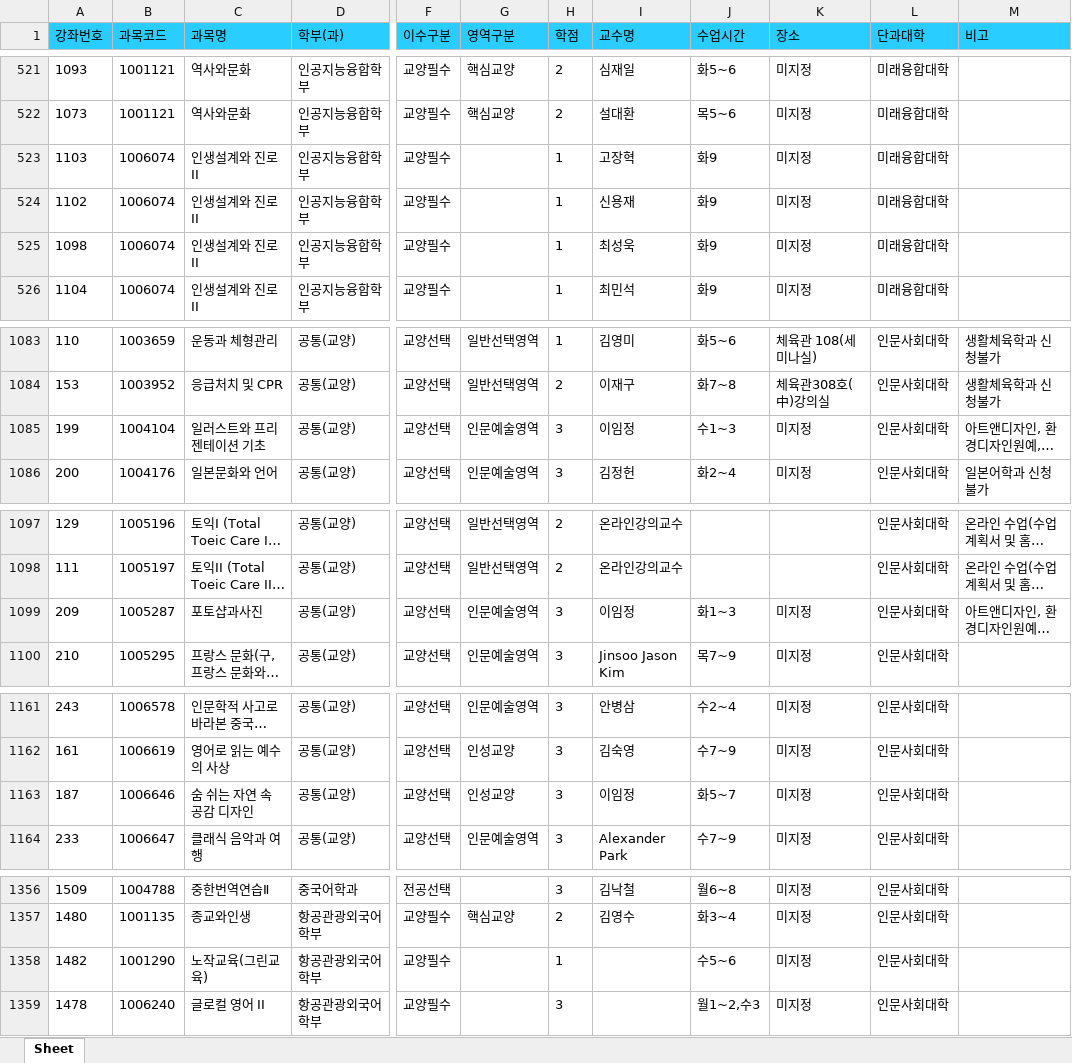
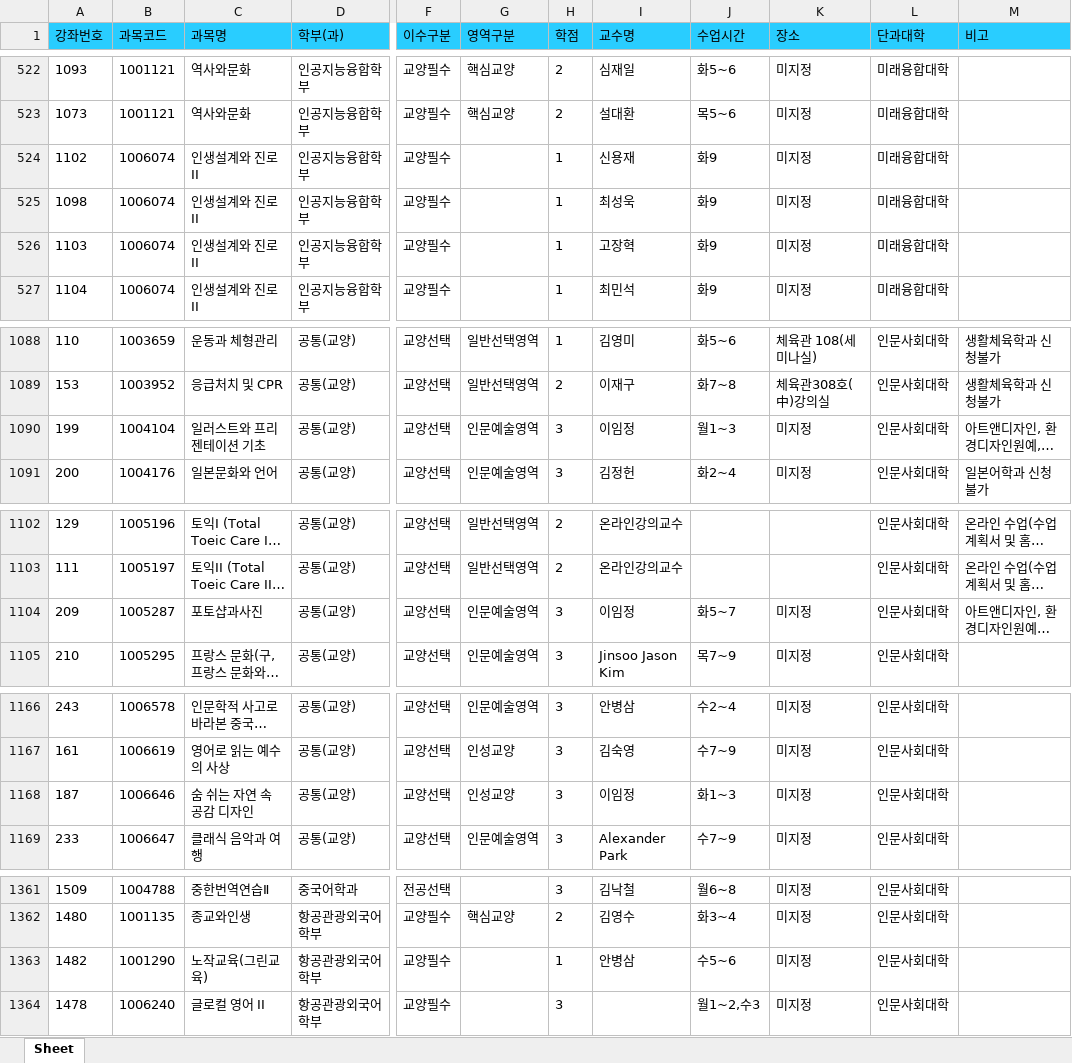
Before and after one commit to syu-kr/lecture.syu.kr-everytime, an Excel workbook: data/2023년 2학기 정규 시간표.xlsx, sheet Sheet, drawn as a sheet; only a part is shown, gaps mark what is left out; long unchanged cells end in …; values as stored, in another font and other column widths than the file's, no borders; addresses are those after the commit; the diff covers the shown part only; the diff names each change by its address in the sheet, - before the commit and + after, or states it on an @@ line.

```diff
--- a/data/2023년 2학기 정규 시간표.xlsx (sheet Sheet)
+++ b/data/2023년 2학기 정규 시간표.xlsx (sheet Sheet)
@@ row 523 moved to row 526: 1103 @@
-J1090 (수업시간): 수1~3
+J1090 (수업시간): 월1~3
-J1104 (수업시간): 화1~3
+J1104 (수업시간): 화5~7
-J1168 (수업시간): 화5~7
+J1168 (수업시간): 화1~3
-I1363 (교수명): (empty)
+I1363 (교수명): 안병삼
```
Also changed, not shown: 5 added rows, 17 moved rows and 15 edited cells elsewhere in this sheet, 1 other file.
